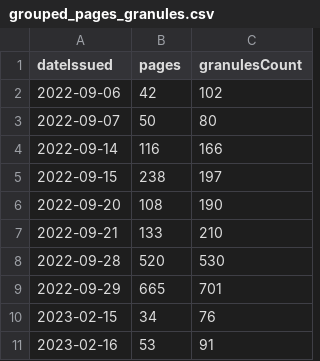
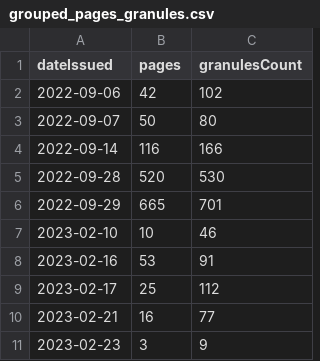
Before and after one commit to yixiq97/Dashboards, a CSV file: grouped_pages_granules.csv, drawn as a sheet; removed rows and columns are numbered as before the commit, all else as after; the diff names each change by its address in the sheet, - before the commit and + after, or states it on an @@ line.

```diff
--- a/grouped_pages_granules.csv
+++ b/grouped_pages_granules.csv
-row 5: 2022-09-15 | 238 | 197
-row 6: 2022-09-20 | 108 | 190
-row 7: 2022-09-21 | 133 | 210
-row 10: 2023-02-15 | 34 | 76
+row 7: 2023-02-10 | 10 | 46
+row 9: 2023-02-17 | 25 | 112
+row 10: 2023-02-21 | 16 | 77
+row 11: 2023-02-23 | 3 | 9
```
Also changed, not shown: H_df.csv, 3 other files.
